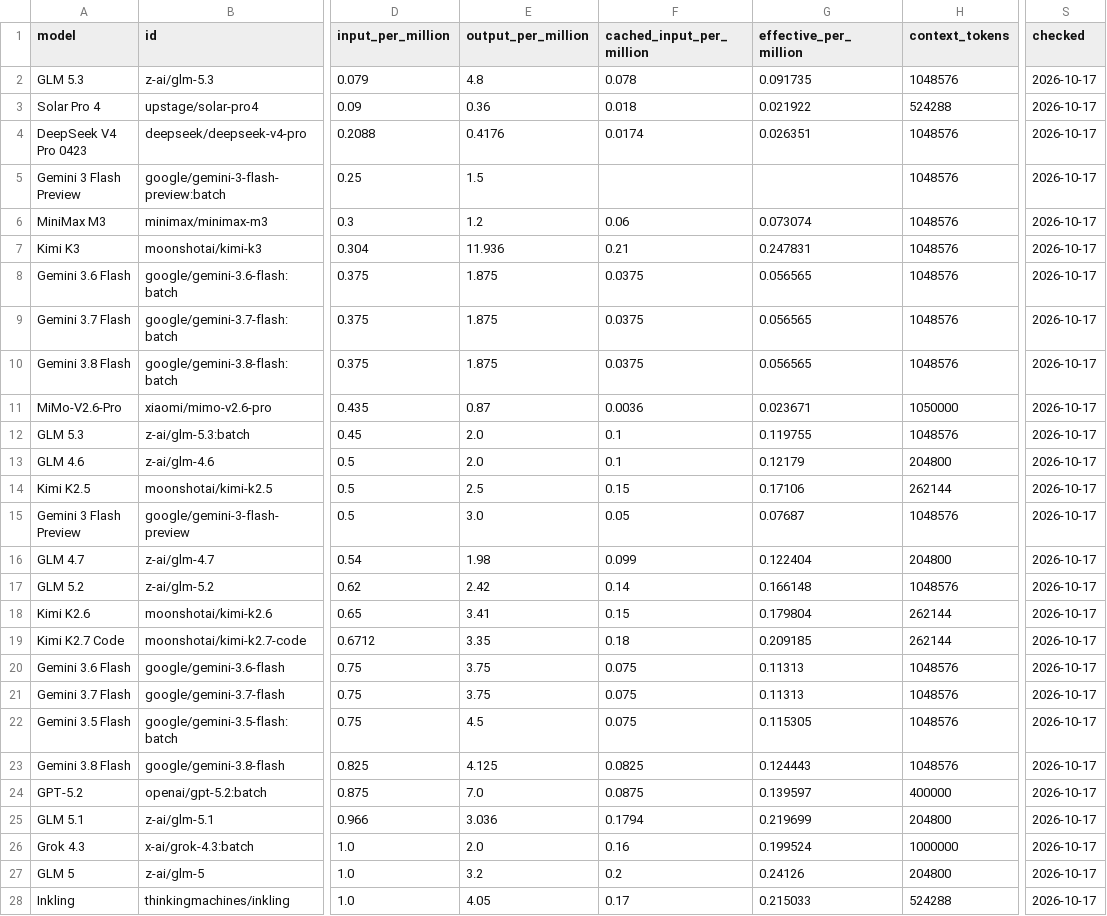
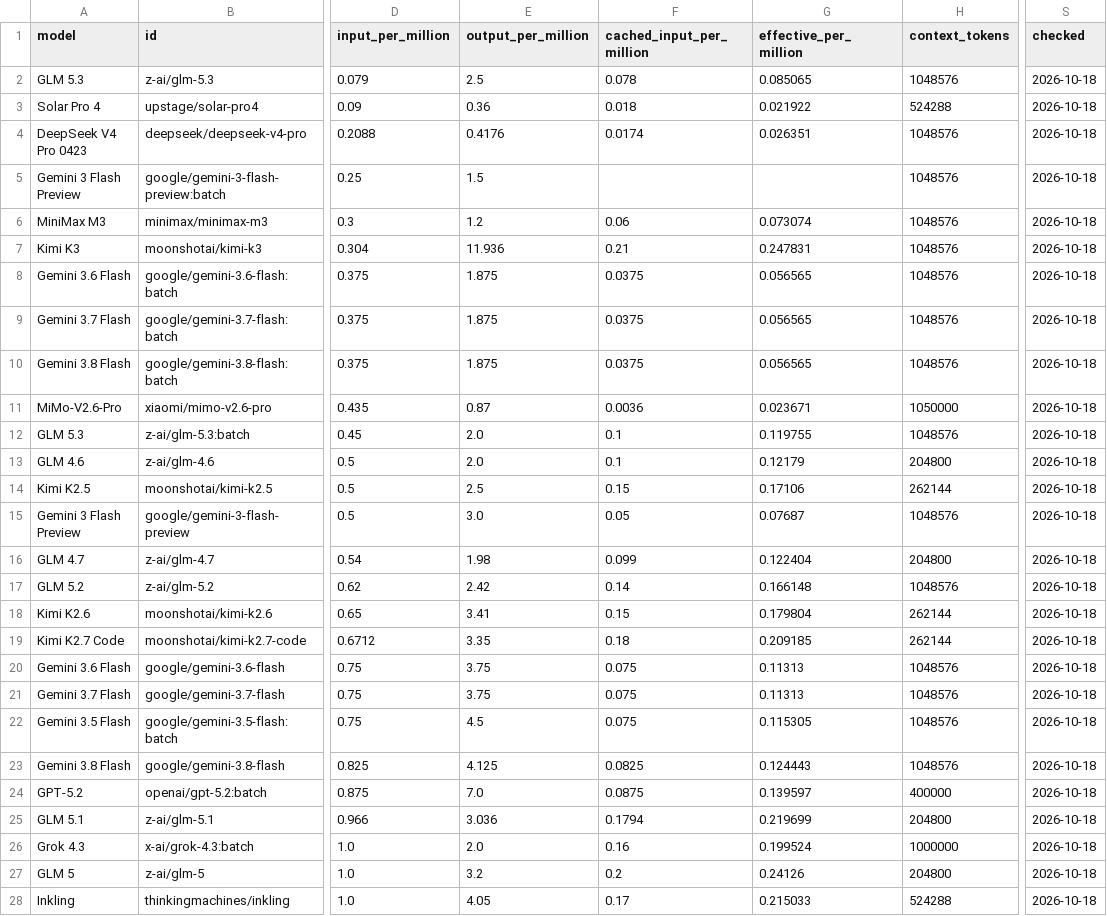
Before and after one commit to xyzs996/llm-api-pricing, a CSV file: data/prices.csv, drawn as a sheet; only a part is shown, gaps mark what is left out; the diff covers the shown part only; the diff names each change by its address in the sheet, - before the commit and + after, or states it on an @@ line.

```diff
--- a/data/prices.csv
+++ b/data/prices.csv
-E2 (output_per_million): 4.8
+E2 (output_per_million): 2.5
-G2 (effective_per_million): 0.091735
+G2 (effective_per_million): 0.085065
-S2:S28 (checked): 2026-10-17
+S2:S28 (checked): 2026-10-18
```
Also changed, not shown: 41 edited cells elsewhere in this file, prices.csv, 20 other files.
